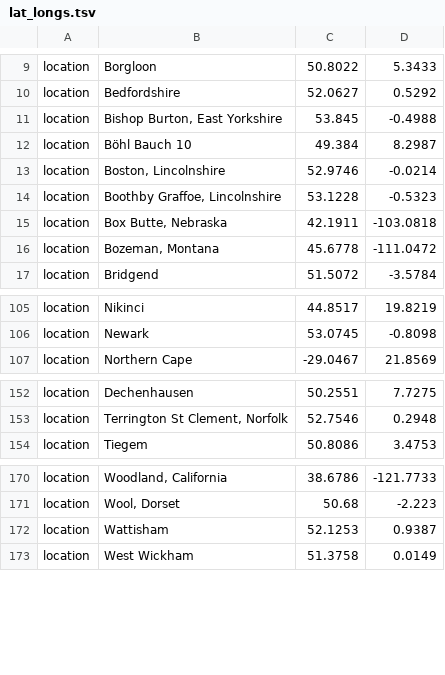
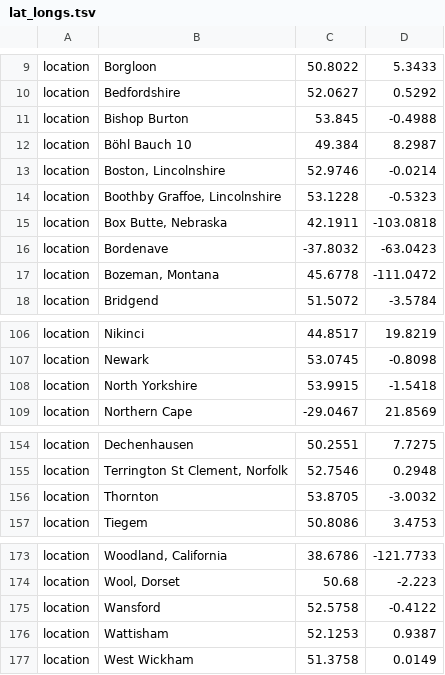
Before and after one commit to SaundersLab/WheatRust, a TSV file: pst-config/lat_longs.tsv, drawn as a sheet; only a part is shown, gaps mark what is left out.

```diff
--- a/pst-config/lat_longs.tsv
+++ b/pst-config/lat_longs.tsv
@@ -10,3 +10,3 @@ location	Borgloon	50.8022	5.3433
 location	Bedfordshire	52.0627	0.5292
-location	Bishop Burton, East Yorkshire	53.845	-0.4988
+location	Bishop Burton	53.845	-0.4988
 location	Böhl Bauch 10	49.384	8.2987
@@ -15,2 +15,3 @@ location	Boothby Graffoe, Lincolnshire	53.1228	-0.5323
 location	Box Butte, Nebraska	42.1911	-103.0818
+location	Bordenave	-37.8032	-63.0423
 location	Bozeman, Montana	45.6778	-111.0472
@@ -106,2 +107,3 @@ location	Nikinci	44.8517	19.8219
 location	Newark	53.0745	-0.8098
+location	North Yorkshire	53.9915	-1.5418
 location	Northern Cape	-29.0467	21.8569
@@ -153,2 +155,3 @@ location	Dechenhausen	50.2551	7.7275
 location	Terrington St Clement, Norfolk	52.7546	0.2948
+location	Thornton	53.8705	-3.0032
 location	Tiegem	50.8086	3.4753
@@ -171,2 +174,3 @@ location	Woodland, California	38.6786	-121.7733
 location	Wool, Dorset	50.68	-2.223
+location	Wansford	52.5758	-0.4122
 location	Wattisham	52.1253	0.9387
```
Also changed, not shown: pst-config/colors.tsv, pst-config/metadata.tsv, 1 other file.
